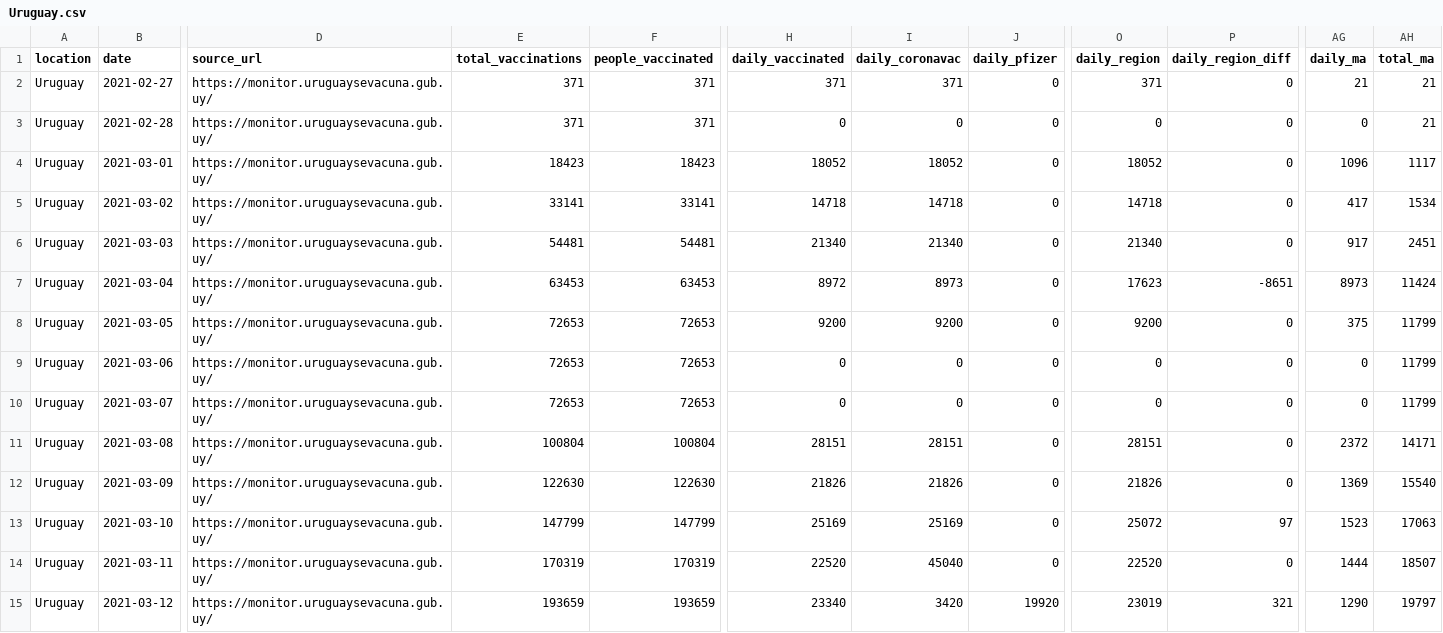
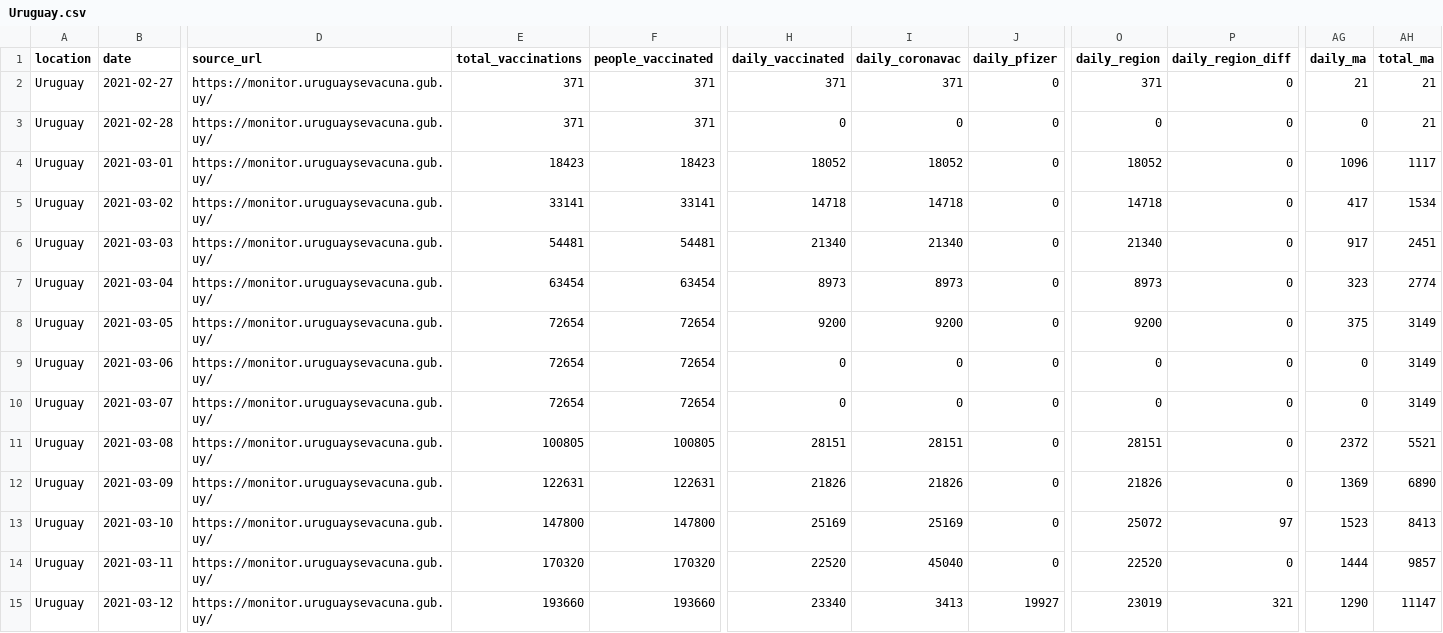
Before and after one commit to 3dgiordano/covid-19-uy-vacc-data, a CSV file: data/Uruguay.csv, drawn as a sheet; only a part is shown, gaps mark what is left out; the diff covers the shown part only; the diff names each change by its address in the sheet, - before the commit and + after, or states it on an @@ line.

Commit message:
Update

```diff
--- a/data/Uruguay.csv
+++ b/data/Uruguay.csv
-E7 (total_vaccinations): 63453
+E7 (total_vaccinations): 63454
-F7 (people_vaccinated): 63453
+F7 (people_vaccinated): 63454
-H7 (daily_vaccinated): 8972
+H7 (daily_vaccinated): 8973
-O7 (daily_region): 17623
+O7 (daily_region): 8973
-P7 (daily_region_diff): -8651
+P7 (daily_region_diff): 0
-AG7 (daily_ma): 8973
+AG7 (daily_ma): 323
-AH7 (total_ma): 11424
+AH7 (total_ma): 2774
-E8:E10 (total_vaccinations): 72653
+E8:E10 (total_vaccinations): 72654
-F8:F10 (people_vaccinated): 72653
+F8:F10 (people_vaccinated): 72654
-AH8:AH10 (total_ma): 11799
+AH8:AH10 (total_ma): 3149
-E11 (total_vaccinations): 100804
+E11 (total_vaccinations): 100805
-F11 (people_vaccinated): 100804
+F11 (people_vaccinated): 100805
-AH11 (total_ma): 14171
+AH11 (total_ma): 5521
-E12 (total_vaccinations): 122630
+E12 (total_vaccinations): 122631
-F12 (people_vaccinated): 122630
+F12 (people_vaccinated): 122631
-AH12 (total_ma): 15540
+AH12 (total_ma): 6890
-E13 (total_vaccinations): 147799
+E13 (total_vaccinations): 147800
-F13 (people_vaccinated): 147799
+F13 (people_vaccinated): 147800
-AH13 (total_ma): 17063
+AH13 (total_ma): 8413
-E14 (total_vaccinations): 170319
+E14 (total_vaccinations): 170320
-F14 (people_vaccinated): 170319
+F14 (people_vaccinated): 170320
-AH14 (total_ma): 18507
+AH14 (total_ma): 9857
-E15 (total_vaccinations): 193659
+E15 (total_vaccinations): 193660
-F15 (people_vaccinated): 193659
+F15 (people_vaccinated): 193660
-I15 (daily_coronavac): 3420
+I15 (daily_coronavac): 3413
-J15 (daily_pfizer): 19920
+J15 (daily_pfizer): 19927
-AH15 (total_ma): 19797
+AH15 (total_ma): 11147
```
Also changed, not shown: 20 edited cells elsewhere in this file.
